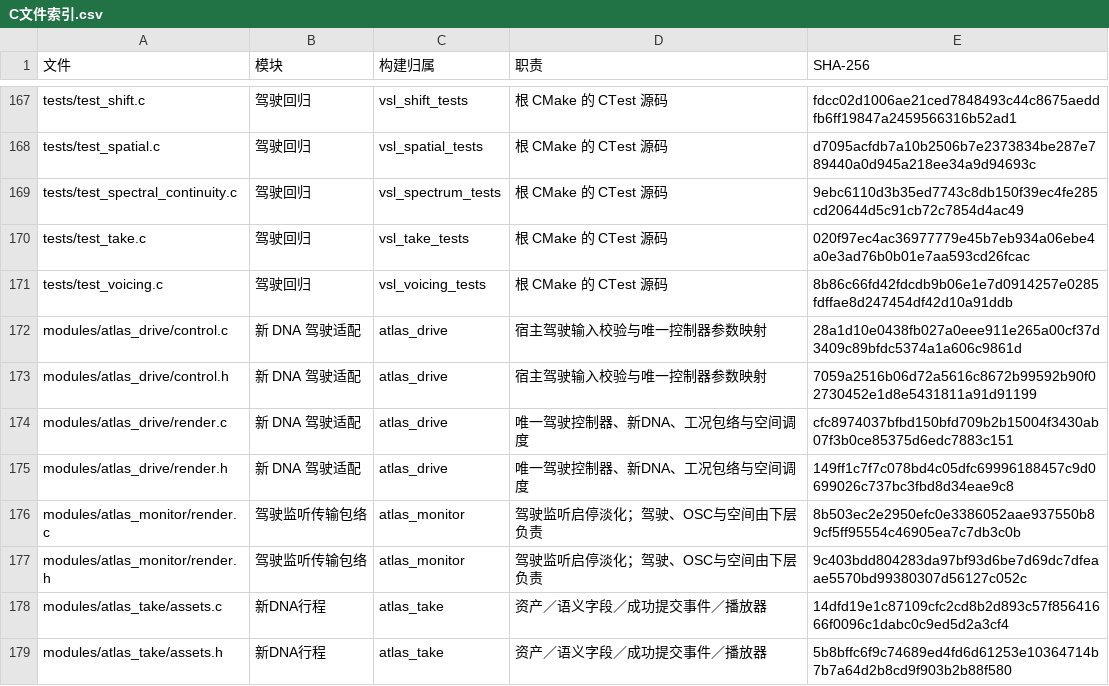
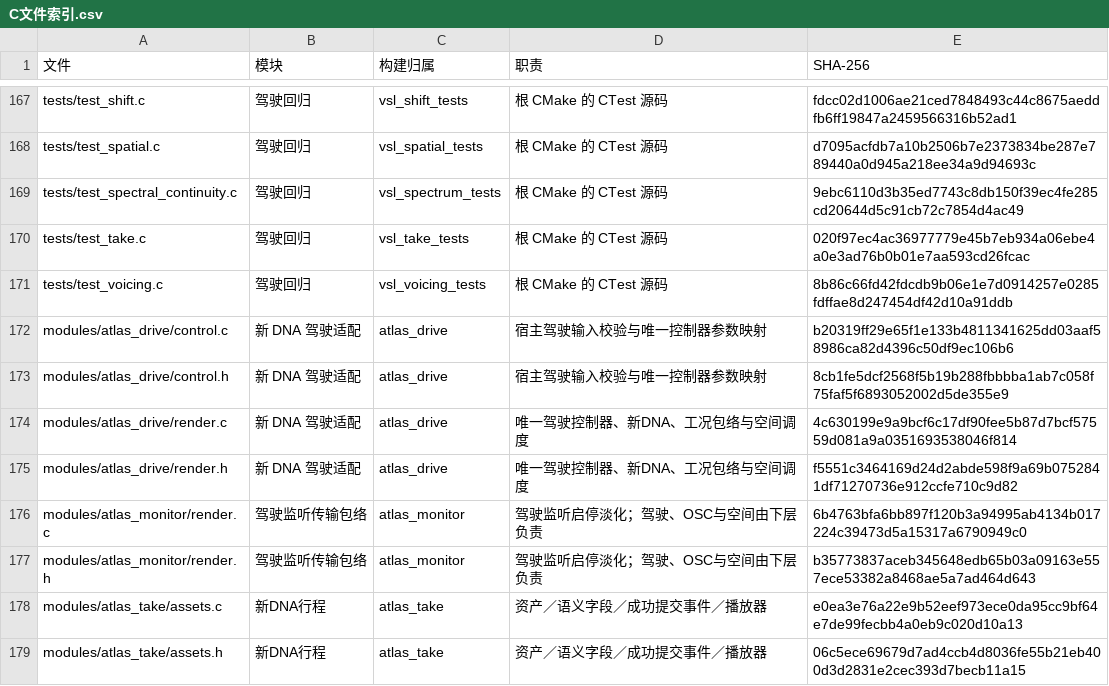
Before and after one commit to Kidrage/VehicleSoundLab, a CSV file: handoff/C文件索引.csv, drawn as a sheet; only a part is shown, gaps mark what is left out; the diff covers the shown part only.

```diff
--- a/handoff/C文件索引.csv
+++ b/handoff/C文件索引.csv
@@ -171,9 +171,9 @@ tests/test_take.c,驾驶回归,vsl_take_tests,根 CMake 的 CTest 源码,020f97e
 tests/test_voicing.c,驾驶回归,vsl_voicing_tests,根 CMake 的 CTest 源码,8b86c66fd42fdcdb9b06e1e7d0914257e0285fdffae8d247454df42d10a91ddb
-modules/atlas_drive/control.c,新 DNA 驾驶适配,atlas_drive,宿主驾驶输入校验与唯一控制器参数映射,28a1d10e0438fb027a0eee911e265a00cf37d3409c89bfdc5374a1a606c9861d
-modules/atlas_drive/control.h,新 DNA 驾驶适配,atlas_drive,宿主驾驶输入校验与唯一控制器参数映射,7059a2516b06d72a5616c8672b99592b90f02730452e1d8e5431811a91d91199
-modules/atlas_drive/render.c,新 DNA 驾驶适配,atlas_drive,唯一驾驶控制器、新DNA、工况包络与空间调度,cfc8974037bfbd150bfd709b2b15004f3430ab07f3b0ce85375d6edc7883c151
-modules/atlas_drive/render.h,新 DNA 驾驶适配,atlas_drive,唯一驾驶控制器、新DNA、工况包络与空间调度,149ff1c7f7c078bd4c05dfc69996188457c9d0699026c737bc3fbd8d34eae9c8
-modules/atlas_monitor/render.c,驾驶监听传输包络,atlas_monitor,驾驶监听启停淡化；驾驶、OSC与空间由下层负责,8b503ec2e2950efc0e3386052aae937550b89cf5ff95554c46905ea7c7db3c0b
-modules/atlas_monitor/render.h,驾驶监听传输包络,atlas_monitor,驾驶监听启停淡化；驾驶、OSC与空间由下层负责,9c403bdd804283da97bf93d6be7d69dc7dfeaae5570bd99380307d56127c052c
-modules/atlas_take/assets.c,新DNA行程,atlas_take,资产／语义字段／成功提交事件／播放器,14dfd19e1c87109cfc2cd8b2d893c57f85641666f0096c1dabc0c9ed5d2a3cf4
-modules/atlas_take/assets.h,新DNA行程,atlas_take,资产／语义字段／成功提交事件／播放器,5b8bffc6f9c74689ed4fd6d61253e10364714b7b7a64d2b8cd9f903b2b88f580
+modules/atlas_drive/control.c,新 DNA 驾驶适配,atlas_drive,宿主驾驶输入校验与唯一控制器参数映射,b20319ff29e65f1e133b4811341625dd03aaf58986ca82d4396c50df9ec106b6
+modules/atlas_drive/control.h,新 DNA 驾驶适配,atlas_drive,宿主驾驶输入校验与唯一控制器参数映射,8cb1fe5dcf2568f5b19b288fbbbba1ab7c058f75faf5f6893052002d5de355e9
+modules/atlas_drive/render.c,新 DNA 驾驶适配,atlas_drive,唯一驾驶控制器、新DNA、工况包络与空间调度,4c630199e9a9bcf6c17df90fee5b87d7bcf57559d081a9a0351693538046f814
+modules/atlas_drive/render.h,新 DNA 驾驶适配,atlas_drive,唯一驾驶控制器、新DNA、工况包络与空间调度,f5551c3464169d24d2abde598f9a69b0752841df71270736e912ccfe710c9d82
+modules/atlas_monitor/render.c,驾驶监听传输包络,atlas_monitor,驾驶监听启停淡化；驾驶、OSC与空间由下层负责,6b4763bfa6bb897f120b3a94995ab4134b017224c39473d5a15317a6790949c0
+modules/atlas_monitor/render.h,驾驶监听传输包络,atlas_monitor,驾驶监听启停淡化；驾驶、OSC与空间由下层负责,b35773837aceb345648edb65b03a09163e557ece53382a8468ae5a7ad464d643
+modules/atlas_take/assets.c,新DNA行程,atlas_take,资产／语义字段／成功提交事件／播放器,e0ea3e76a22e9b52eef973ece0da95cc9bf64e7de99fecbb4a0eb9c020d10a13
+modules/atlas_take/assets.h,新DNA行程,atlas_take,资产／语义字段／成功提交事件／播放器,06c5ece69679d7ad4ccb4d8036fe55b21eb400d3d2831e2cec393d7becb11a15
```
Also changed, not shown: 9 added rows and 16 edited cells elsewhere in this file, handoff/阶段索引.csv, 55 other files.
